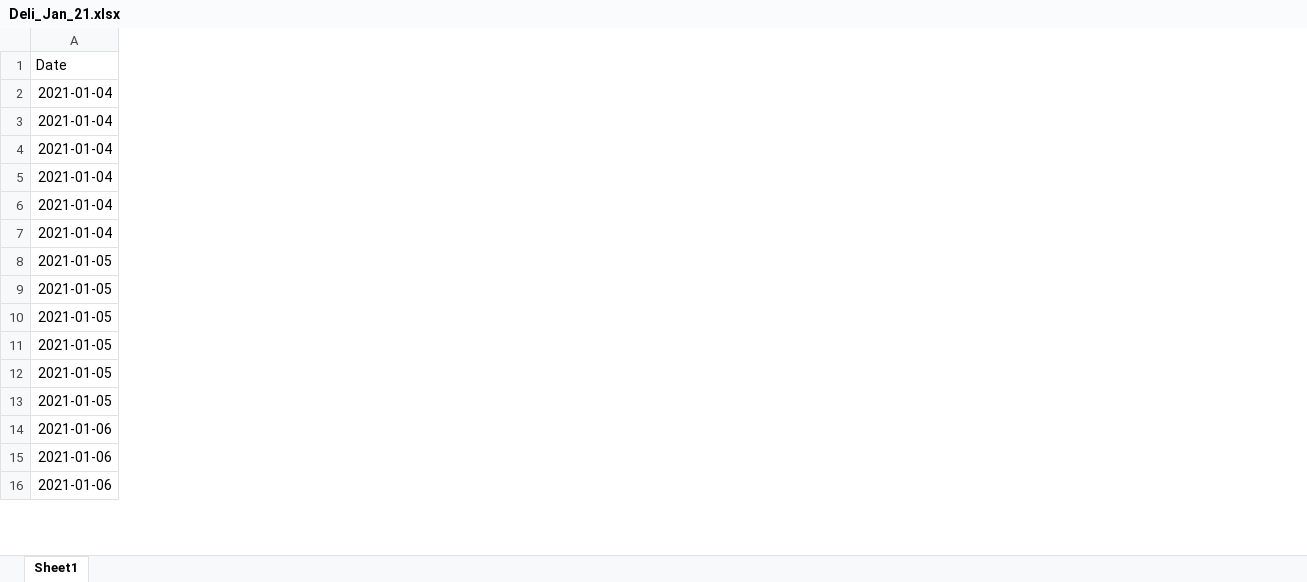
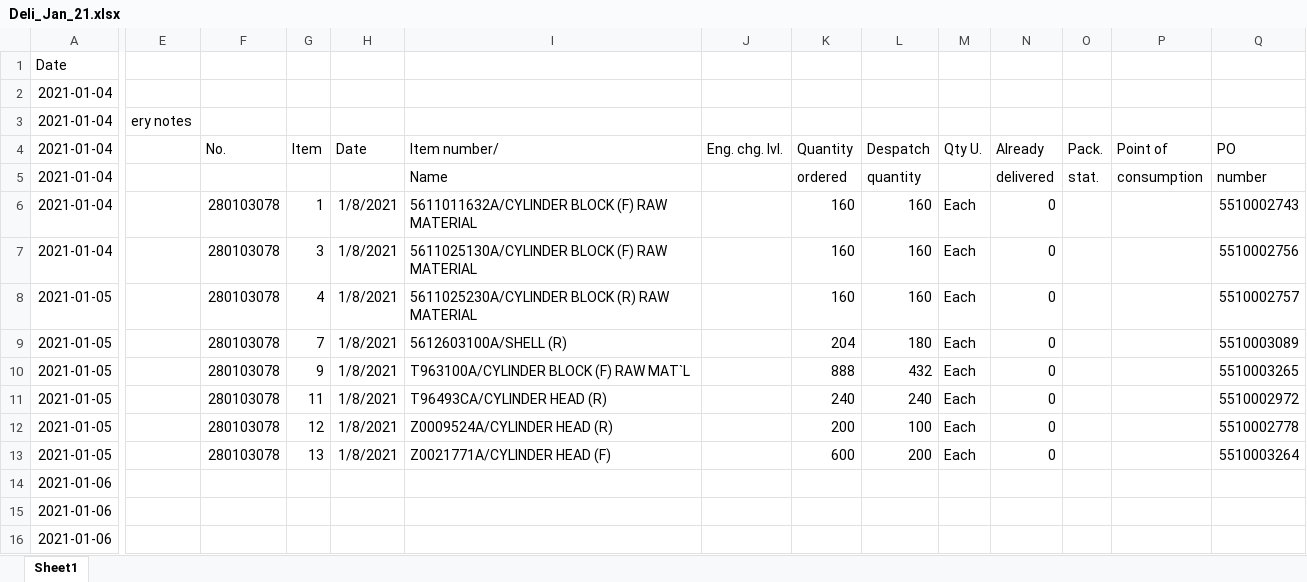
Before and after one commit to UtaiC/SIM-Delivery, an Excel workbook: Deli_Jan_21.xlsx, sheet Sheet1, drawn as a sheet; only a part is shown, gaps mark what is left out; values as stored, in another font and other column widths than the file's, no borders; charts and pictures not drawn; the diff covers the shown part only; the diff names each change by its address in the sheet, - before the commit and + after, or states it on an @@ line.

```diff
--- a/Deli_Jan_21.xlsx (sheet Sheet1)
+++ b/Deli_Jan_21.xlsx (sheet Sheet1)
+column E, row 3: ery notes
+column F (No.), rows 6-13: all 280103078
+column G (Item), rows 6-13: 1 | 3 | 4 | 7 | 9 | 11 | 12 | 13
+column H (Date), rows 6-13: all 1/8/2021
+column I (Item number/), rows 5-13: Name | 5611011632A/CYLINDER BLOCK (F) RAW MATERIAL | 5611025130A/CYLINDER BLOCK (F) RAW MATERIAL | 5611025230A/CYLINDER BLOCK (R) RAW MATERIAL | 5612603100A/SHELL (R) | T963100A/CYLINDER BLOCK (F) RAW MAT`L | T96493CA/CYLINDER HEAD (R) | Z0009524A/CYLINDER HEAD (R) | Z0021771A/CYLINDER HEAD (F)
+column J (Eng. chg. lvl.), empty
+column K (Quantity), rows 5-13: ordered | 160 | 160 | 160 | 204 | 888 | 240 | 200 | 600
+column L (Despatch), rows 5-13: quantity | 160 | 160 | 160 | 180 | 432 | 240 | 100 | 200
+column M (Qty U.), rows 6-13: all Each
+column N (Already), rows 5-13: delivered | 0 | 0 | 0 | 0 | 0 | 0 | 0 | 0
+column O (Pack.), row 5: stat.
+column P (Point of), row 5: consumption
+column Q (PO), rows 5-13: number | 5510002743 | 5510002756 | 5510002757 | 5510003089 | 5510003265 | 5510002972 | 5510002778 | 5510003264
```
Also changed, not shown: 17 added rows and 2 added columns elsewhere in this sheet, EDI_Jan_21.xlsx.
